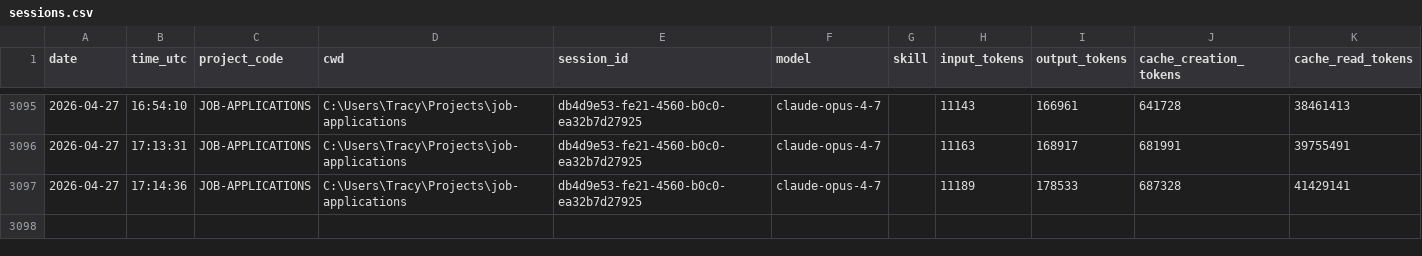
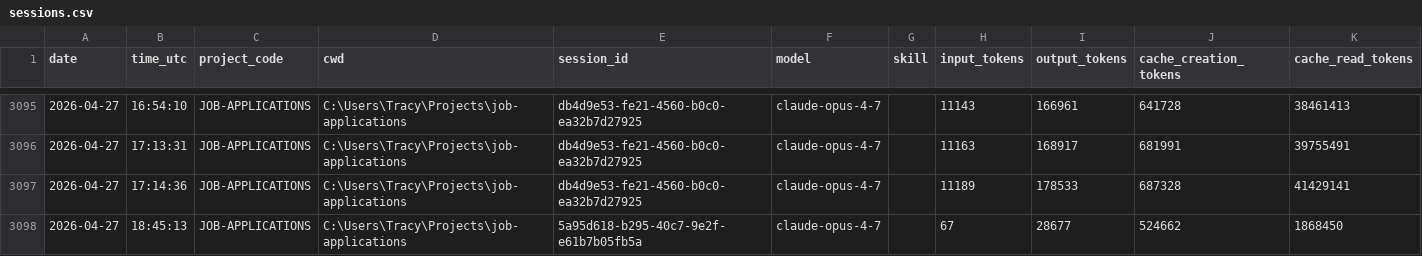
Before and after one commit to jrhoades1/claude-tracking, a CSV file: sessions.csv, drawn as a sheet; only a part is shown, gaps mark what is left out; the diff names each change by its address in the sheet, - before the commit and + after, or states it on an @@ line.

```diff
--- a/sessions.csv
+++ b/sessions.csv
+row 3098: 2026-04-27 | 18:45:13 | JOB-APPLICATIONS | C:\Users\Tracy\Projects\job-applications | 5a95d618-b295-40c7-9e2f-e61b7b05fb5a | claude-opus-4-7 |  | 67 | 28677 | 524662 | 1868450
```
Also changed, not shown: 1 other file.
